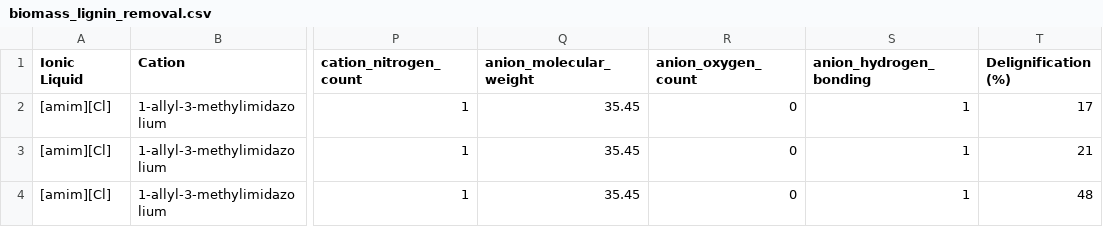
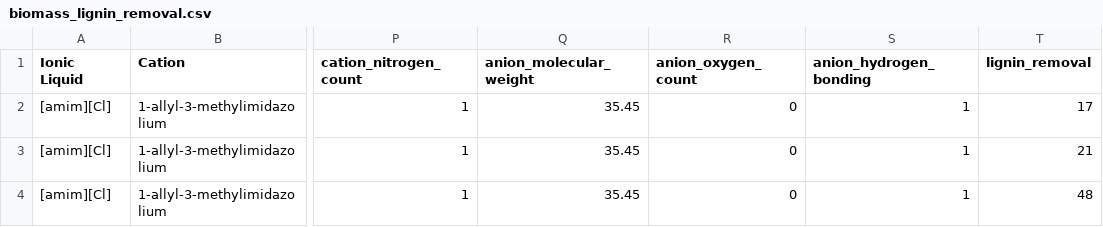
Before and after one commit to Alexacquah2/Lignin_Removal_Predictor, a CSV file: data/biomass_lignin_removal.csv, drawn as a sheet; only a part is shown, gaps mark what is left out; the diff names each change by its address in the sheet, - before the commit and + after, or states it on an @@ line.

Commit message:
Add files via upload

```diff
--- a/data/biomass_lignin_removal.csv
+++ b/data/biomass_lignin_removal.csv
-T1: Delignification (%)
+T1: lignin_removal
```
